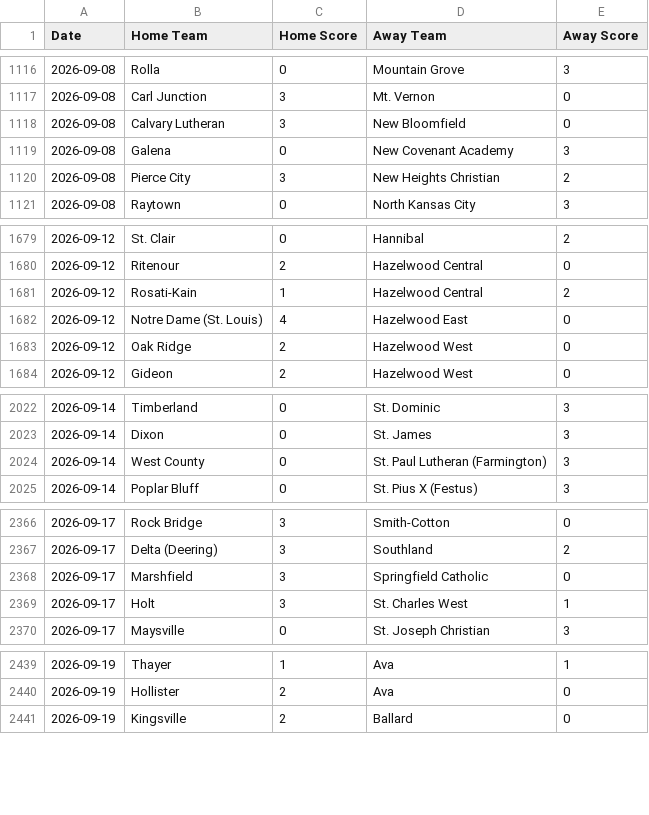
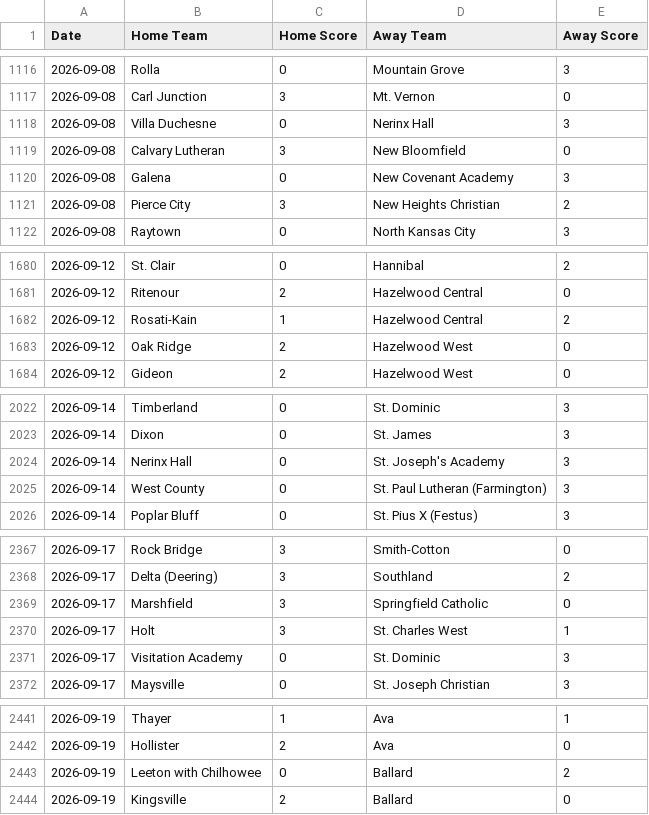
Before and after one commit to AllMOSports/Girls_Volleyball_Ratings_2026, a CSV file: girls_volleyball_scoreboard_2026.csv, drawn as a sheet; only a part is shown, gaps mark what is left out; the diff covers the shown part only.

```diff
--- a/girls_volleyball_scoreboard_2026.csv
+++ b/girls_volleyball_scoreboard_2026.csv
@@ -1117,2 +1117,3 @@ Date,Home Team,Home Score,Away Team,Away Score
 2026-09-08,Carl Junction,3,Mt. Vernon,0
+2026-09-08,Villa Duchesne,0,Nerinx Hall,3
 2026-09-08,Calvary Lutheran,3,New Bloomfield,0
@@ -1681,3 +1682,2 @@ Date,Home Team,Home Score,Away Team,Away Score
 2026-09-12,Rosati-Kain,1,Hazelwood Central,2
-2026-09-12,Notre Dame (St. Louis),4,Hazelwood East,0
 2026-09-12,Oak Ridge,2,Hazelwood West,0
@@ -2023,2 +2023,3 @@ Date,Home Team,Home Score,Away Team,Away Score
 2026-09-14,Dixon,0,St. James,3
+2026-09-14,Nerinx Hall,0,St. Joseph's Academy,3
 2026-09-14,West County,0,St. Paul Lutheran (Farmington),3
@@ -2369,2 +2370,3 @@ Date,Home Team,Home Score,Away Team,Away Score
 2026-09-17,Holt,3,St. Charles West,1
+2026-09-17,Visitation Academy,0,St. Dominic,3
 2026-09-17,Maysville,0,St. Joseph Christian,3
@@ -2440,2 +2442,3 @@ Date,Home Team,Home Score,Away Team,Away Score
 2026-09-19,Hollister,2,Ava,0
+2026-09-19,Leeton with Chilhowee,0,Ballard,2
 2026-09-19,Kingsville,2,Ballard,0
```
Also changed, not shown: 24 added rows and 2 removed rows elsewhere in this file, girls_volleyball_games_2026.csv, girls_volleyball_games_2026_all.csv, 16 other files.
